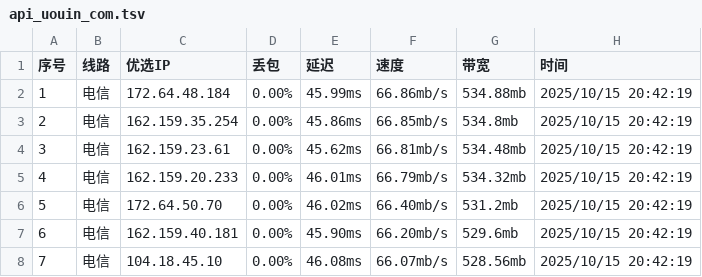
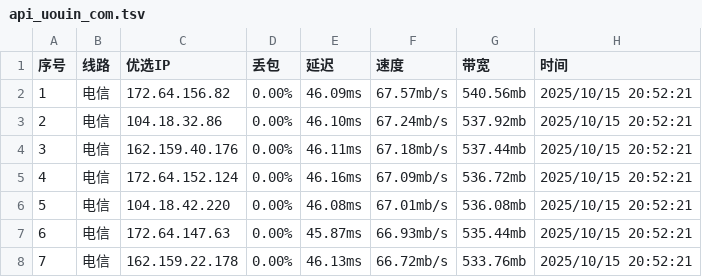
Before and after one commit to CF-IP/cf-ip.github.io, a TSV file: data/api_uouin_com.tsv, drawn as a sheet; only a part is shown; the diff covers the shown part only.

```diff
--- a/data/api_uouin_com.tsv
+++ b/data/api_uouin_com.tsv
@@ -1,8 +1,8 @@
 序号	线路	优选IP	丢包	延迟	速度	带宽	时间
-1	电信	172.64.48.184	0.00%	45.99ms	66.86mb/s	534.88mb	2025/10/15 20:42:19
-2	电信	162.159.35.254	0.00%	45.86ms	66.85mb/s	534.8mb	2025/10/15 20:42:19
-3	电信	162.159.23.61	0.00%	45.62ms	66.81mb/s	534.48mb	2025/10/15 20:42:19
-4	电信	162.159.20.233	0.00%	46.01ms	66.79mb/s	534.32mb	2025/10/15 20:42:19
-5	电信	172.64.50.70	0.00%	46.02ms	66.40mb/s	531.2mb	2025/10/15 20:42:19
-6	电信	162.159.40.181	0.00%	45.90ms	66.20mb/s	529.6mb	2025/10/15 20:42:19
-7	电信	104.18.45.10	0.00%	46.08ms	66.07mb/s	528.56mb	2025/10/15 20:42:19
+1	电信	172.64.156.82	0.00%	46.09ms	67.57mb/s	540.56mb	2025/10/15 20:52:21
+2	电信	104.18.32.86	0.00%	46.10ms	67.24mb/s	537.92mb	2025/10/15 20:52:21
+3	电信	162.159.40.176	0.00%	46.11ms	67.18mb/s	537.44mb	2025/10/15 20:52:21
+4	电信	172.64.152.124	0.00%	46.16ms	67.09mb/s	536.72mb	2025/10/15 20:52:21
+5	电信	104.18.42.220	0.00%	46.08ms	67.01mb/s	536.08mb	2025/10/15 20:52:21
+6	电信	172.64.147.63	0.00%	45.87ms	66.93mb/s	535.44mb	2025/10/15 20:52:21
+7	电信	162.159.22.178	0.00%	46.13ms	66.72mb/s	533.76mb	2025/10/15 20:52:21
```
Also changed, not shown: 113 edited cells elsewhere in this file, 2 other files.
